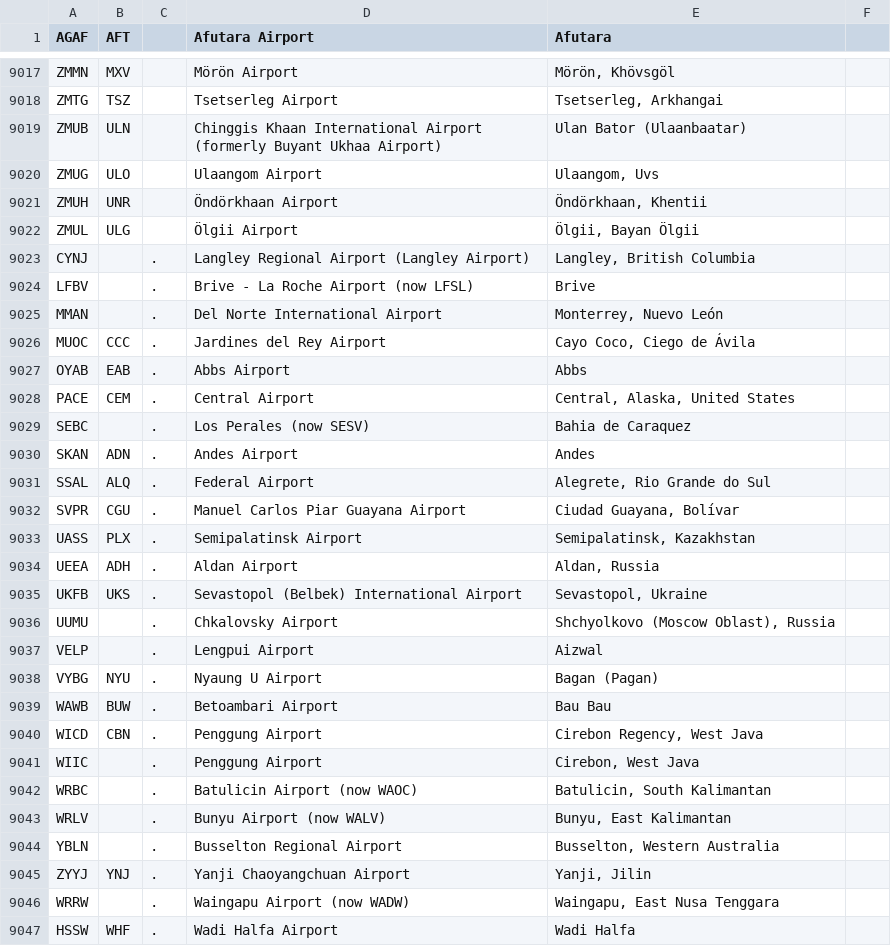
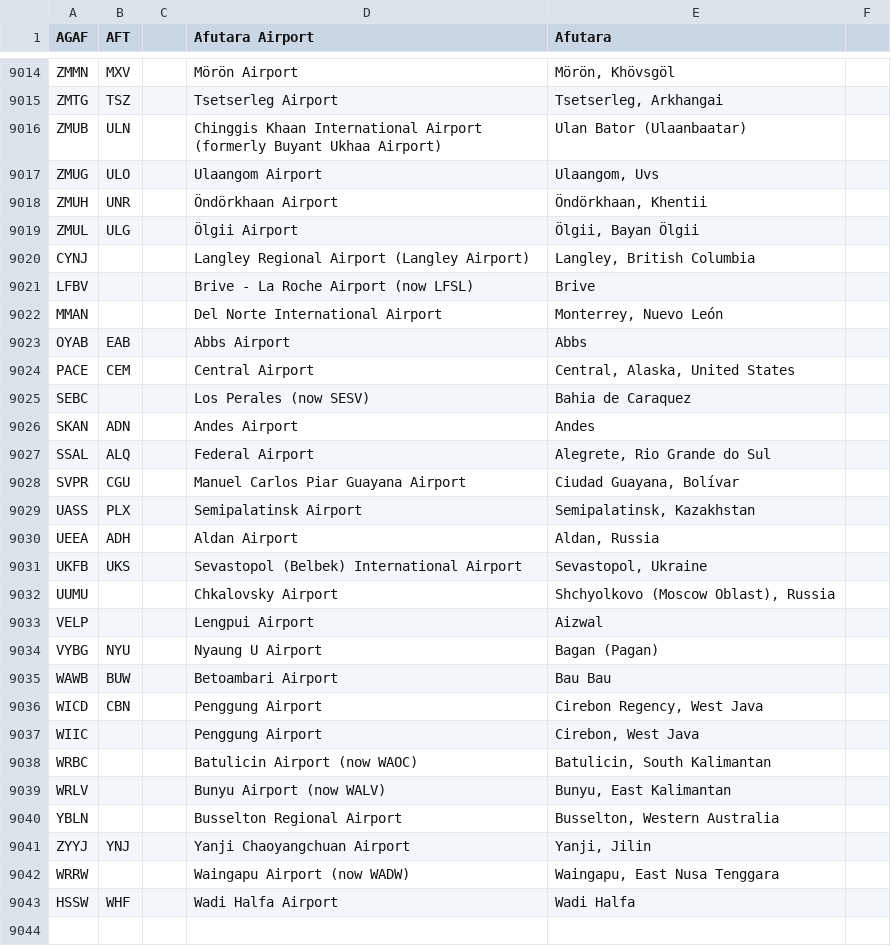
Before and after one commit to infochimps-data/infochimps-data, a TSV file: airline_flights/wikipedia_icao.tsv, drawn as a sheet; only a part is shown, gaps mark what is left out; the diff covers the shown part only.

```diff
--- a/airline_flights/wikipedia_icao.tsv
+++ b/airline_flights/wikipedia_icao.tsv
@@ -9022,26 +9019,25 @@ ZMUH	UNR		Öndörkhaan Airport	Öndörkhaan, Khentii
 ZMUL	ULG		Ölgii Airport	Ölgii, Bayan Ölgii
-CYNJ		.	Langley Regional Airport (Langley Airport)	Langley, British Columbia
-LFBV		.	Brive - La Roche Airport (now LFSL)	Brive
-MMAN		.	Del Norte International Airport	Monterrey, Nuevo León
-MUOC	CCC	.	Jardines del Rey Airport	Cayo Coco, Ciego de Ávila
-OYAB	EAB	.	Abbs Airport	Abbs
-PACE	CEM	.	Central Airport	Central, Alaska, United States
-SEBC		.	Los Perales (now SESV)	Bahia de Caraquez
-SKAN	ADN	.	Andes Airport	Andes
-SSAL	ALQ	.	Federal Airport	Alegrete, Rio Grande do Sul
-SVPR	CGU	.	Manuel Carlos Piar Guayana Airport	Ciudad Guayana, Bolívar
-UASS	PLX	.	Semipalatinsk Airport	Semipalatinsk, Kazakhstan
-UEEA	ADH	.	Aldan Airport	Aldan, Russia
-UKFB	UKS	.	Sevastopol (Belbek) International Airport	Sevastopol, Ukraine
-UUMU		.	Chkalovsky Airport	Shchyolkovo (Moscow Oblast), Russia
-VELP		.	Lengpui Airport	Aizwal
-VYBG	NYU	.	Nyaung U Airport	Bagan (Pagan)
-WAWB	BUW	.	Betoambari Airport	Bau Bau
-WICD	CBN	.	Penggung Airport	Cirebon Regency, West Java
-WIIC		.	Penggung Airport	Cirebon, West Java
-WRBC		.	Batulicin Airport (now WAOC)	Batulicin, South Kalimantan
-WRLV		.	Bunyu Airport (now WALV)	Bunyu, East Kalimantan
-YBLN		.	Busselton Regional Airport	Busselton, Western Australia
-ZYYJ	YNJ	.	Yanji Chaoyangchuan Airport	Yanji, Jilin
-WRRW		.	Waingapu Airport (now WADW)	Waingapu, East Nusa Tenggara
-HSSW	WHF	.	Wadi Halfa Airport	Wadi Halfa
+CYNJ			Langley Regional Airport (Langley Airport)	Langley, British Columbia
+LFBV			Brive - La Roche Airport (now LFSL)	Brive
+MMAN			Del Norte International Airport	Monterrey, Nuevo León
+OYAB	EAB		Abbs Airport	Abbs
+PACE	CEM		Central Airport	Central, Alaska, United States
+SEBC			Los Perales (now SESV)	Bahia de Caraquez
+SKAN	ADN		Andes Airport	Andes
+SSAL	ALQ		Federal Airport	Alegrete, Rio Grande do Sul
+SVPR	CGU		Manuel Carlos Piar Guayana Airport	Ciudad Guayana, Bolívar
+UASS	PLX		Semipalatinsk Airport	Semipalatinsk, Kazakhstan
+UEEA	ADH		Aldan Airport	Aldan, Russia
+UKFB	UKS		Sevastopol (Belbek) International Airport	Sevastopol, Ukraine
+UUMU			Chkalovsky Airport	Shchyolkovo (Moscow Oblast), Russia
+VELP			Lengpui Airport	Aizwal
+VYBG	NYU		Nyaung U Airport	Bagan (Pagan)
+WAWB	BUW		Betoambari Airport	Bau Bau
+WICD	CBN		Penggung Airport	Cirebon Regency, West Java
+WIIC			Penggung Airport	Cirebon, West Java
+WRBC			Batulicin Airport (now WAOC)	Batulicin, South Kalimantan
+WRLV			Bunyu Airport (now WALV)	Bunyu, East Kalimantan
+YBLN			Busselton Regional Airport	Busselton, Western Australia
+ZYYJ	YNJ		Yanji Chaoyangchuan Airport	Yanji, Jilin
+WRRW			Waingapu Airport (now WADW)	Waingapu, East Nusa Tenggara
+HSSW	WHF		Wadi Halfa Airport	Wadi Halfa
```
Also changed, not shown: 1 added row, 4 removed rows and 39 edited cells elsewhere in this file, airline_flights/dataexpo_airports-raw.csv, airline_flights/wikipedia_iata.tsv, 2 other files.
